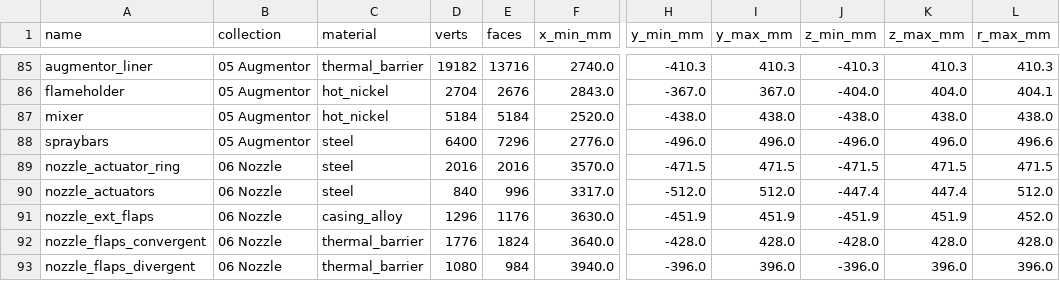
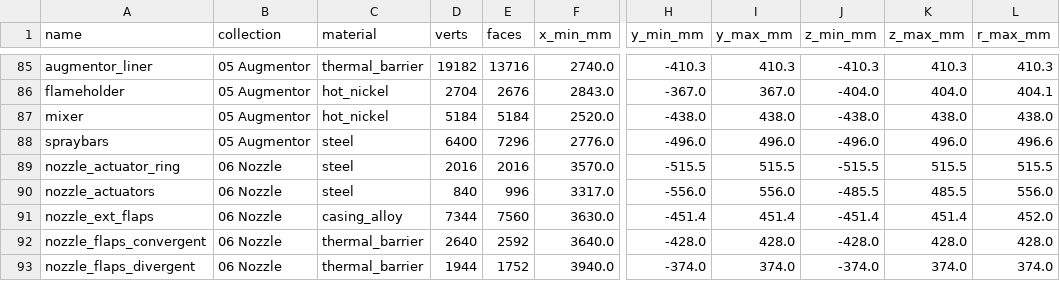
Before and after one commit to krabduke/f110-turbofan, a CSV file: build/parts.csv, drawn as a sheet; only a part is shown, gaps mark what is left out; the diff covers the shown part only; the diff names each change by its address in the sheet, - before the commit and + after, or states it on an @@ line.

Commit message:
Finish the engine's externals
The accessory drive train -- radial shaft off the HP spool, transfer box,
accessory gearbox and everything hung on its pads -- plus the rest of the
plumbing that makes a photograph of a jet engine look like one. The module
builds, which matters because verify.py never exercised it and passed all
fifty checks while it was raising NameError.

```diff
--- a/build/parts.csv
+++ b/build/parts.csv
-H89 (y_min_mm): -471.5
+H89 (y_min_mm): -515.5
-I89 (y_max_mm): 471.5
+I89 (y_max_mm): 515.5
-J89 (z_min_mm): -471.5
+J89 (z_min_mm): -515.5
-K89 (z_max_mm): 471.5
+K89 (z_max_mm): 515.5
-L89 (r_max_mm): 471.5
+L89 (r_max_mm): 515.5
-H90 (y_min_mm): -512.0
+H90 (y_min_mm): -556.0
-I90 (y_max_mm): 512.0
+I90 (y_max_mm): 556.0
-J90 (z_min_mm): -447.4
+J90 (z_min_mm): -485.5
-K90 (z_max_mm): 447.4
+K90 (z_max_mm): 485.5
-L90 (r_max_mm): 512.0
+L90 (r_max_mm): 556.0
-D91 (verts): 1296
+D91 (verts): 7344
-E91 (faces): 1176
+E91 (faces): 7560
-H91 (y_min_mm): -451.9
+H91 (y_min_mm): -451.4
-I91 (y_max_mm): 451.9
+I91 (y_max_mm): 451.4
-J91 (z_min_mm): -451.9
+J91 (z_min_mm): -451.4
-K91 (z_max_mm): 451.9
+K91 (z_max_mm): 451.4
-D92 (verts): 1776
+D92 (verts): 2640
-E92 (faces): 1824
+E92 (faces): 2592
-D93 (verts): 1080
+D93 (verts): 1944
-E93 (faces): 984
+E93 (faces): 1752
-H93 (y_min_mm): -396.0
+H93 (y_min_mm): -374.0
-I93 (y_max_mm): 396.0
+I93 (y_max_mm): 374.0
-J93 (z_min_mm): -396.0
+J93 (z_min_mm): -374.0
-K93 (z_max_mm): 396.0
+K93 (z_max_mm): 374.0
-L93 (r_max_mm): 396.0
+L93 (r_max_mm): 374.0
```
Also changed, not shown: 17 edited cells elsewhere in this file, 3 other files.
